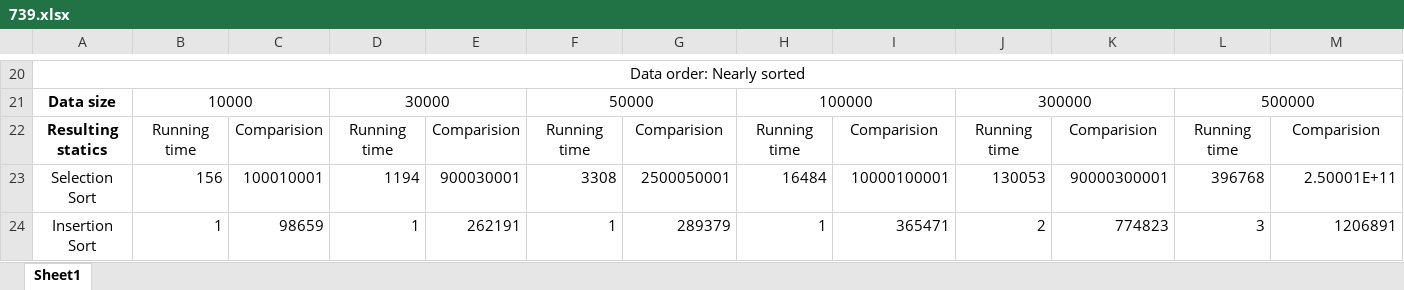
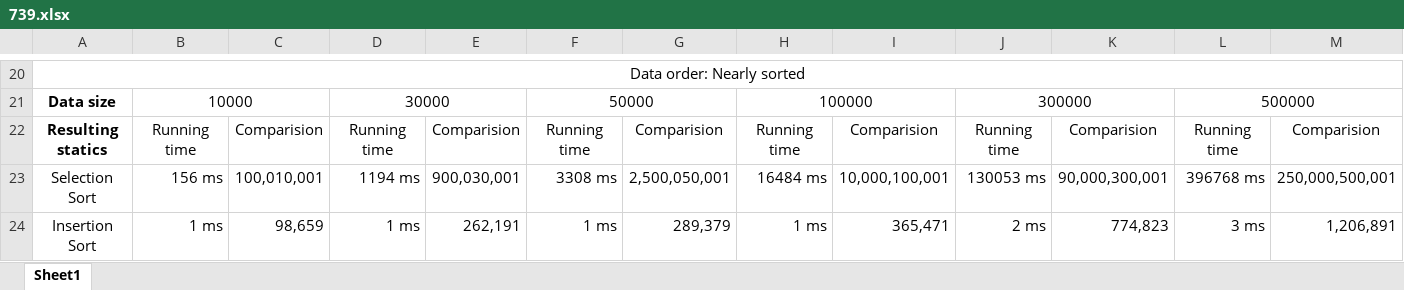
Before and after one commit to LightKod/Lab3, an Excel workbook: 739.xlsx, sheet Sheet1, drawn as a sheet; only a part is shown, gaps mark what is left out; values as stored, in another font and other column widths than the file's, no borders; charts and pictures not drawn; the diff covers the shown part only; the diff names each change by its address in the sheet, - before the commit and + after, or states it on an @@ line.

```diff
--- a/739.xlsx (sheet Sheet1)
+++ b/739.xlsx (sheet Sheet1)
-B23: 156
+B23: 156 ms
-C23: 100010001
+C23: 100,010,001
-D23: 1194
+D23: 1194 ms
-E23: 900030001
+E23: 900,030,001
-F23: 3308
+F23: 3308 ms
-G23: 2500050001
+G23: 2,500,050,001
-H23: 16484
+H23: 16484 ms
-I23: 10000100001
+I23: 10,000,100,001
-J23: 130053
+J23: 130053 ms
-K23: 90000300001
+K23: 90,000,300,001
-L23: 396768
+L23: 396768 ms
-M23: 2.50001E+11
+M23: 250,000,500,001
-B24: 1
+B24: 1 ms
-C24: 98659
+C24: 98,659
-D24: 1
+D24: 1 ms
-E24: 262191
+E24: 262,191
-F24: 1
+F24: 1 ms
-G24: 289379
+G24: 289,379
-H24: 1
+H24: 1 ms
-I24: 365471
+I24: 365,471
-J24: 2
+J24: 2 ms
-K24: 774823
+K24: 774,823
-L24: 3
+L24: 3 ms
-M24: 1206891
+M24: 1,206,891
```
Also changed, not shown: 4 added rows, 4 removed rows and 456 edited cells elsewhere in this sheet, 5 other files.
